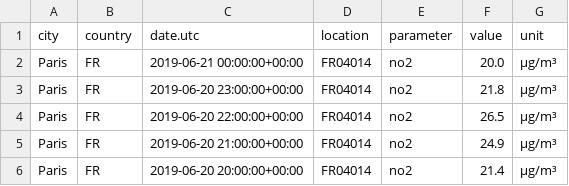
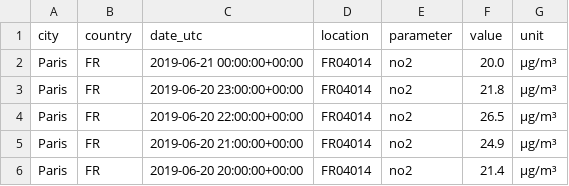
Before and after one commit to DataSentics/odap-workshops, a CSV file: Python/data/air_quality_no2_long.csv, drawn as a sheet; only a part is shown.

Commit message:
Setup + data

```diff
--- a/Python/data/air_quality_no2_long.csv
+++ b/Python/data/air_quality_no2_long.csv
@@ -1,2 +1,2 @@
-city,country,date.utc,location,parameter,value,unit
+city,country,date_utc,location,parameter,value,unit
 Paris,FR,2019-06-21 00:00:00+00:00,FR04014,no2,20.0,µg/m³
```
Also changed, not shown: Python/data/air_quality_pm25_long.csv, 2 other files.
